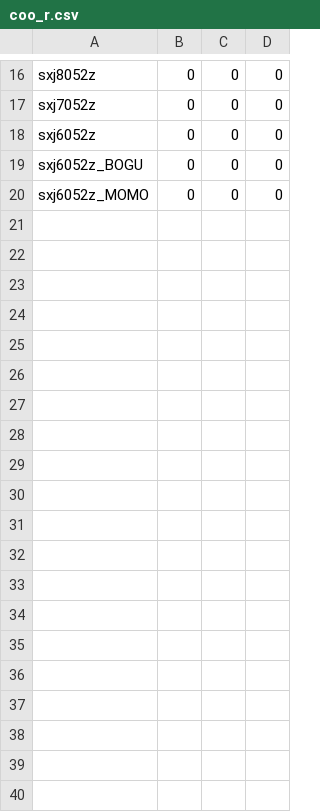
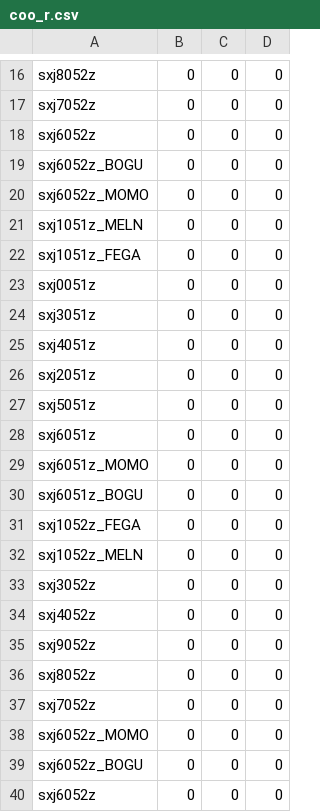
Before and after one commit to SGruel/Geodesie_projet, a CSV file: coo_r.csv, drawn as a sheet; only a part is shown, gaps mark what is left out; the diff names each change by its address in the sheet, - before the commit and + after, or states it on an @@ line.

```diff
--- a/coo_r.csv
+++ b/coo_r.csv
+row 21: sxj1051z_MELN | 0 | 0 | 0
+row 22: sxj1051z_FEGA | 0 | 0 | 0
+row 23: sxj0051z | 0 | 0 | 0
+row 24: sxj3051z | 0 | 0 | 0
+row 25: sxj4051z | 0 | 0 | 0
+row 26: sxj2051z | 0 | 0 | 0
+row 27: sxj5051z | 0 | 0 | 0
+row 28: sxj6051z | 0 | 0 | 0
+row 29: sxj6051z_MOMO | 0 | 0 | 0
+row 30: sxj6051z_BOGU | 0 | 0 | 0
+row 31: sxj1052z_FEGA | 0 | 0 | 0
+row 32: sxj1052z_MELN | 0 | 0 | 0
+row 33: sxj3052z | 0 | 0 | 0
+row 34: sxj4052z | 0 | 0 | 0
+row 35: sxj9052z | 0 | 0 | 0
+row 36: sxj8052z | 0 | 0 | 0
+row 37: sxj7052z | 0 | 0 | 0
+row 38: sxj6052z_MOMO | 0 | 0 | 0
+row 39: sxj6052z_BOGU | 0 | 0 | 0
+row 40: sxj6052z | 0 | 0 | 0
```
Also changed, not shown: 3 other files.
